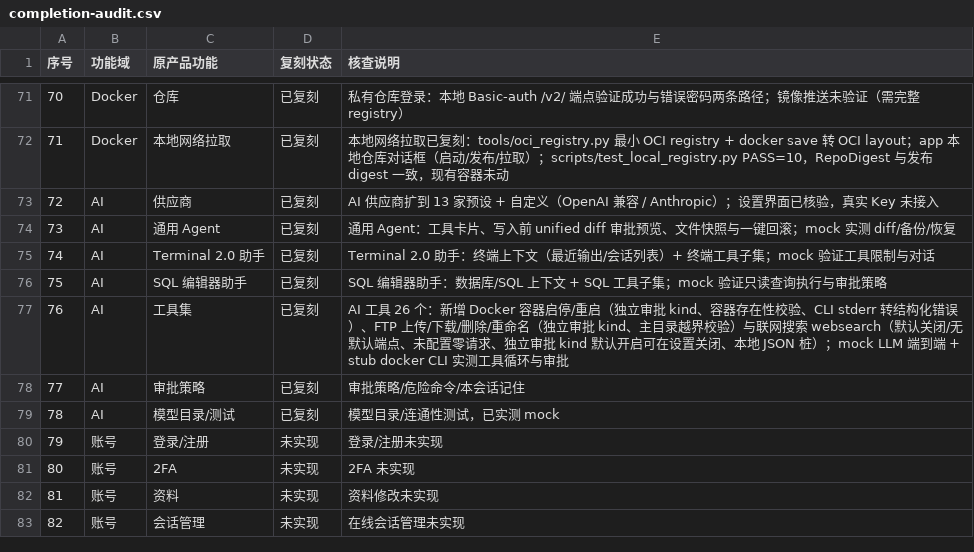
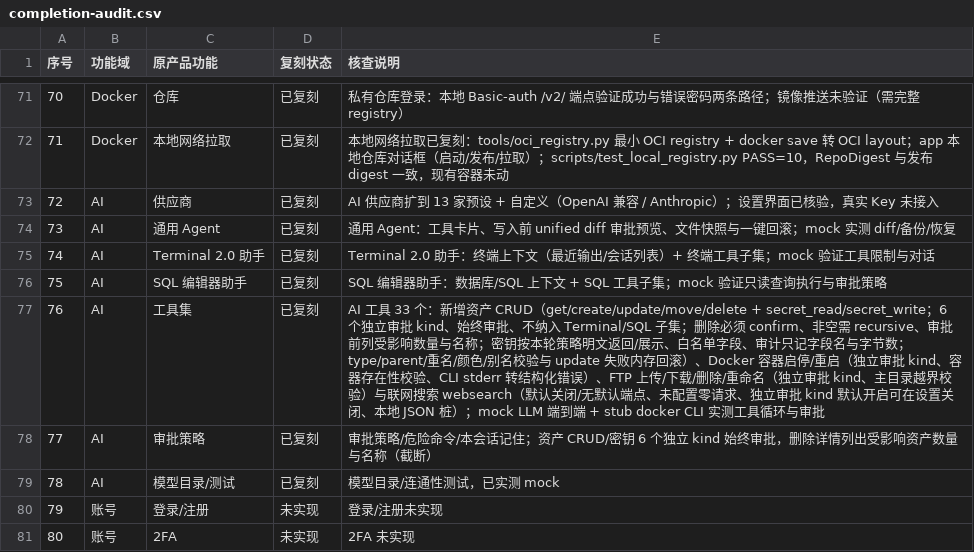
Before and after one commit to Master-0-0/h1khub, a CSV file: replica/docs/completion-audit.csv, drawn as a sheet; only a part is shown, gaps mark what is left out; the shorter side is filled out with more unchanged rows.

Commit message:
feat(ai): 资产 CRUD 工具化（33 个工具，密钥明文读写）
- ai.py 新增 asset_get / create / update / move / delete / secret_read /
  secret_write 共 7 个工具，TOOLS 26 → 33；6 个独立审批 kind 始终审批，
  不纳入 Terminal / SQL 子集
- 校验类型/父目录/成环/同父重名/颜色/别名/config 与密钥白名单点路径；
  删除必须 confirm=true、非空目录还需 recursive=true，审批前列受影响数量与名称
- 按用户决策密钥不做脱敏：secret_read 明文返回值，审批卡片与事件明文展示；
  config 中出现密钥字段一律拒绝；审计仅记字段名与字节数
- update / move / secret_write 失败用内存快照回滚；删除依赖单条 SQL 事务，
  不做快照（import 会重分配 id、export 会落盘明文密钥），文档写明不可撤销
- test_ai.py 增加 46 条资产断言（7 条进程内 + 39 条 mock 端到端），TOOLS 断言
  26 → 33；README / feature-matrix / completion-audit / verification §37 同步

验证：python3 scripts/test_ai.py --base http://127.0.0.1:38110
      PASS=118 FAIL=0（日志 /tmp/h1khub-test_ai.log）
      len(ai.TOOLS)=33 且与 ChatRunner handler 集合一致

```diff
--- a/replica/docs/completion-audit.csv
+++ b/replica/docs/completion-audit.csv
@@ -76,4 +76,4 @@
 75,AI,SQL 编辑器助手,已复刻,SQL 编辑器助手：数据库/SQL 上下文 + SQL 工具子集；mock 验证只读查询执行与审批策略
-76,AI,工具集,已复刻,AI 工具 26 个：新增 Docker 容器启停/重启（独立审批 kind、容器存在性校验、CLI stderr 转结构化错误）、FTP 上传/下载/删除/重命名（独立审批 kind、主目录越界校验）与联网搜索 websearch（默认关闭/无默认端点、未配置零请求、独立审批 kind 默认开启可在设置关闭、本地 JSON 桩）；mock LLM 端到端 + stub docker CLI 实测工具循环与审批
-77,AI,审批策略,已复刻,审批策略/危险命令/本会话记住
+76,AI,工具集,已复刻,AI 工具 33 个：新增资产 CRUD（get/create/update/move/delete + secret_read/secret_write；6 个独立审批 kind、始终审批、不纳入 Terminal/SQL 子集；删除必须 confirm、非空需 recursive、审批前列受影响数量与名称；密钥按本轮策略明文返回/展示、白名单字段、审计只记字段名与字节数；type/parent/重名/颜色/别名校验与 update 失败内存回滚）、Docker 容器启停/重启（独立审批 kind、容器存在性校验、CLI stderr 转结构化错误）、FTP 上传/下载/删除/重命名（独立审批 kind、主目录越界校验）与联网搜索 websearch（默认关闭/无默认端点、未配置零请求、独立审批 kind 默认开启可在设置关闭、本地 JSON 桩）；mock LLM 端到端 + stub docker CLI 实测工具循环与审批
+77,AI,审批策略,已复刻,审批策略/危险命令/本会话记住；资产 CRUD/密钥 6 个独立 kind 始终审批，删除详情列出受影响资产数量与名称（截断）
 78,AI,模型目录/测试,已复刻,模型目录/连通性测试，已实测 mock
```
Also changed, not shown: replica/docs/feature-matrix.csv, 4 other files.
